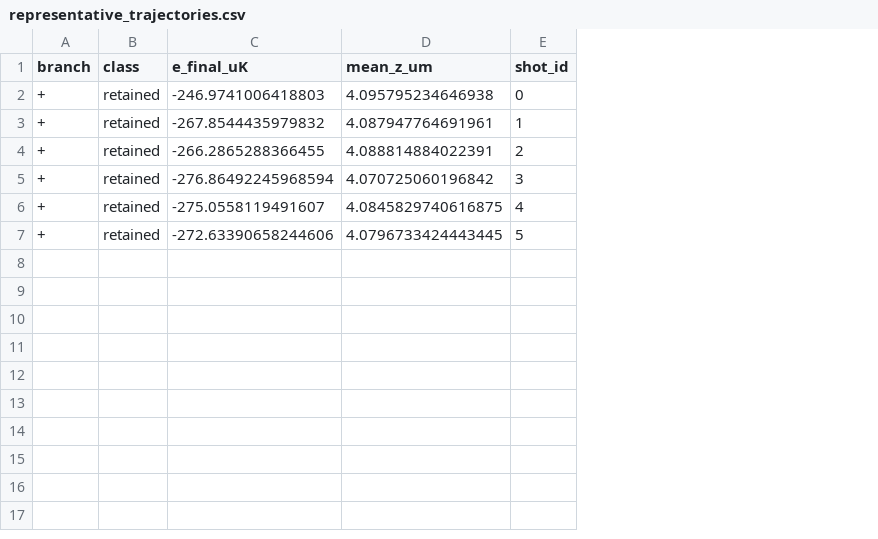
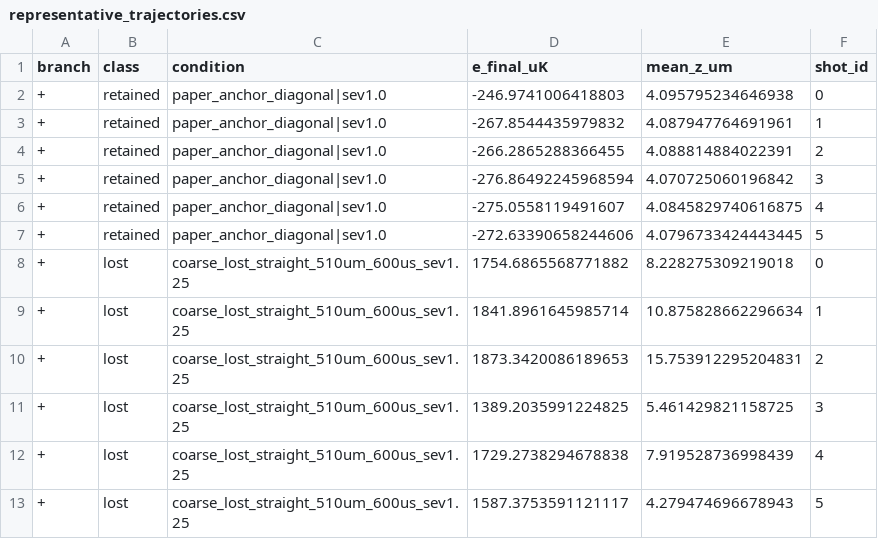
Before and after one commit to Yifan2709/MonteCarlo-Atom-Tweezer, a CSV file: simulation/level2_joint_transfer/outputs/level3_3d_transport_lensing/demo/representative_trajectories.csv, drawn as a sheet; the diff names each change by its address in the sheet, - before the commit and + after, or states it on an @@ line.

Commit message:
Complete Level 3 gaps and harden Level 2 resume history
Level 3 (gap closure to 100%):
- heating_scaling.py: harmonic small-excitation scaling check (quadrature
  cross-checked vs Verlet, interference-node upper-envelope fits): sine/
  constant-jerk/minimum-jerk all T^-6 L^+2 (Delta-eps omega^-4), matching
  the m=2 smoothness class; const_accel_reference reproduces the T^-4
  omega^-2 law, showing the paper/§5B T^-4 exponent for constant jerk
  belongs to the acceleration-discontinuous (m=1) family - discrepancy
  reported honestly, not gated away. Wired into preflight (16 checks) and
  new figure heating_scaling_trends.png.
- depth_compensation.py + CLI stage "compensation": exploratory lensing
  depth compensation demo (straight 510um/1.6ms/sev1.0, 500 paired shots).
  Peak required multiplier 2.36 > cap 2.0 -> saturation fraction 0.259,
  claim honestly set to not_maintained_power_cap_reached; effective depth
  118->237 uK; retention 1.0 both, heating not improved (reported as-is).
- thermal_sampling: acceptance_rate now physical (1.0; D/kT=56), plus
  surplus count and sampling note; RNG stream unchanged.
- capture_lost_trajectories: representative lost shots from the 0-retention
  coarse grid point; axial_dynamics.png gains lost panel with instantaneous
  axial minima (double-well branches).
- work_energy_balance.png now plots true Delta-E(t)/W_ext(t)/R_W(t) series
  (integrator records cumulative work) instead of two-point lines.
- --apply-visual-review merges per-image visual review into artifacts;
  all 12 figures reviewed and passed; summary adds heating-scaling,
  sampling, compensation and Level-4 recommendation sections.
- 5 new tests (26-30); full suite 92 passed.

Level 2 (resume history fix + history figure):
- optimizer.restore_history + stage1 append-on-evaluate: warm-checkpoint
  reruns no longer truncate optimization_history.csv (demo CSV restored
  from 65 rows to the full 257-row history); resume test now asserts
  history non-empty, ID-set match and byte-identical rerun.
- plot_optimization_history: marker-only Line2D so candidate points enter
  acceptance range checks (fixes data_y_range_nonzero false failure when
  running-best is flat); running-best starts at first valid candidate.
- summary reports per-image pass/fail counts and states visual review not
  performed; boundary notes 1D model excludes AOD cylindrical lensing.

```diff
--- a/simulation/level2_joint_transfer/outputs/level3_3d_transport_lensing/demo/representative_trajectories.csv
+++ b/simulation/level2_joint_transfer/outputs/level3_3d_transport_lensing/demo/representative_trajectories.csv
+column C (condition), rows 2-7: all paper_anchor_diagonal|sev1.0
+row 8: + | lost | coarse_lost_straight_510um_600us_sev1.25 | 1754.6865568771882 | 8.228275309219018 | 0
+row 9: + | lost | coarse_lost_straight_510um_600us_sev1.25 | 1841.8961645985714 | 10.875828662296634 | 1
+row 10: + | lost | coarse_lost_straight_510um_600us_sev1.25 | 1873.3420086189653 | 15.753912295204831 | 2
+row 11: + | lost | coarse_lost_straight_510um_600us_sev1.25 | 1389.2035991224825 | 5.461429821158725 | 3
+row 12: + | lost | coarse_lost_straight_510um_600us_sev1.25 | 1729.2738294678838 | 7.919528736998439 | 4
+row 13: + | lost | coarse_lost_straight_510um_600us_sev1.25 | 1587.3753591121117 | 4.279474696678943 | 5
```
Also changed, not shown: 42 other files.
